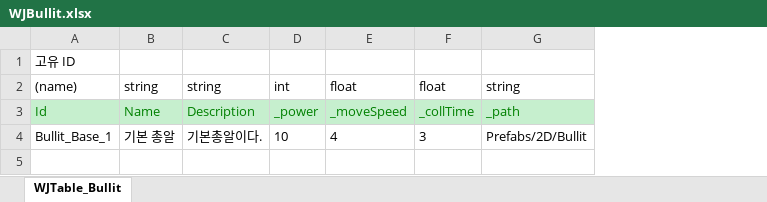
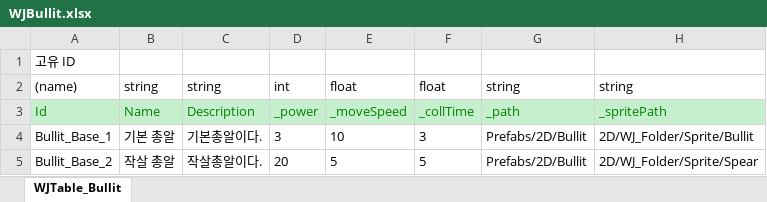
Before and after one commit to Stone-AK/WJMainProject2D, an Excel workbook: JsonConverter/ExcelFiles/WJBullit.xlsx, sheet WJTable_Bullit, drawn as a sheet; values as stored, in another font and other column widths than the file's, no borders; the diff names each change by its address in the sheet, - before the commit and + after, or states it on an @@ line.

Commit message:
[리소스업데이트][update] Bullit sprite 동적 할당 / Spear이소스 업데이트

```diff
--- a/JsonConverter/ExcelFiles/WJBullit.xlsx (sheet WJTable_Bullit)
+++ b/JsonConverter/ExcelFiles/WJBullit.xlsx (sheet WJTable_Bullit)
+column H, rows 2-4: string | _spritePath | 2D/WJ_Folder/Sprite/Bullit
-D4: 10
+D4: 3
-E4: 4
+E4: 10
+row 5: Bullit_Base_2 | 작살 총알 | 작살총알이다. | 20 | 5 | 5 | Prefabs/2D/Bullit | 2D/WJ_Folder/Sprite/Spear
```
Also changed, not shown: JsonConverter/ExcelFiles/WJStage.xlsx, 27 other files.
